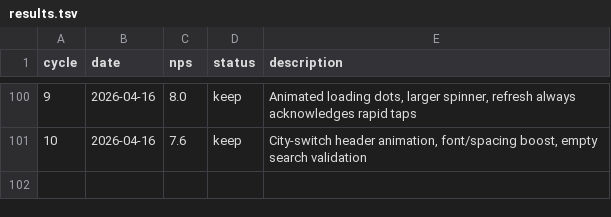
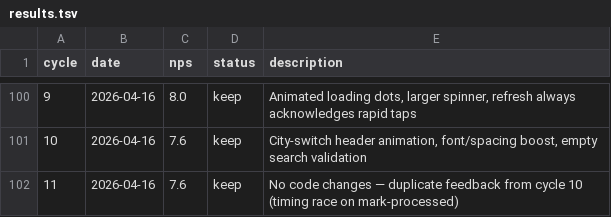
Before and after one commit to fabriciobloisi/AutoPMF, a TSV file: results.tsv, drawn as a sheet; only a part is shown, gaps mark what is left out; the diff names each change by its address in the sheet, - before the commit and + after, or states it on an @@ line.

Commit message:
AutoLoop cycle 11: update logs

```diff
--- a/results.tsv
+++ b/results.tsv
+row 102: 11 | 2026-04-16 | 7.6 | keep | No code changes — duplicate feedback from cycle 10 (timing race on mark-processed)
```
Also changed, not shown: 2 other files.
